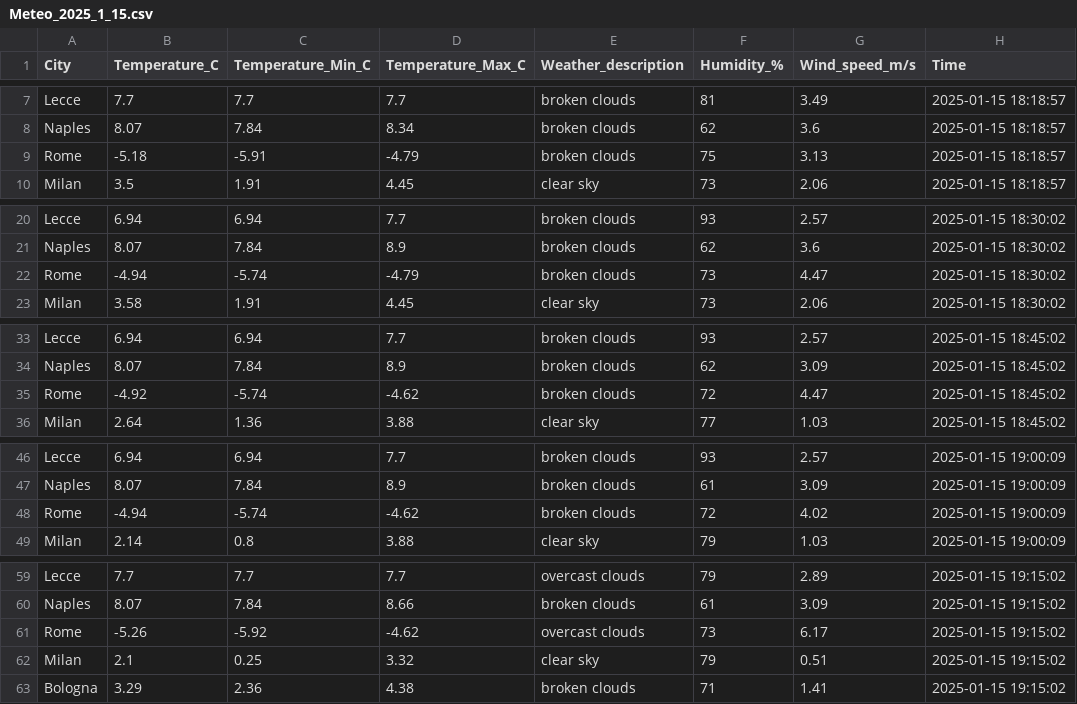
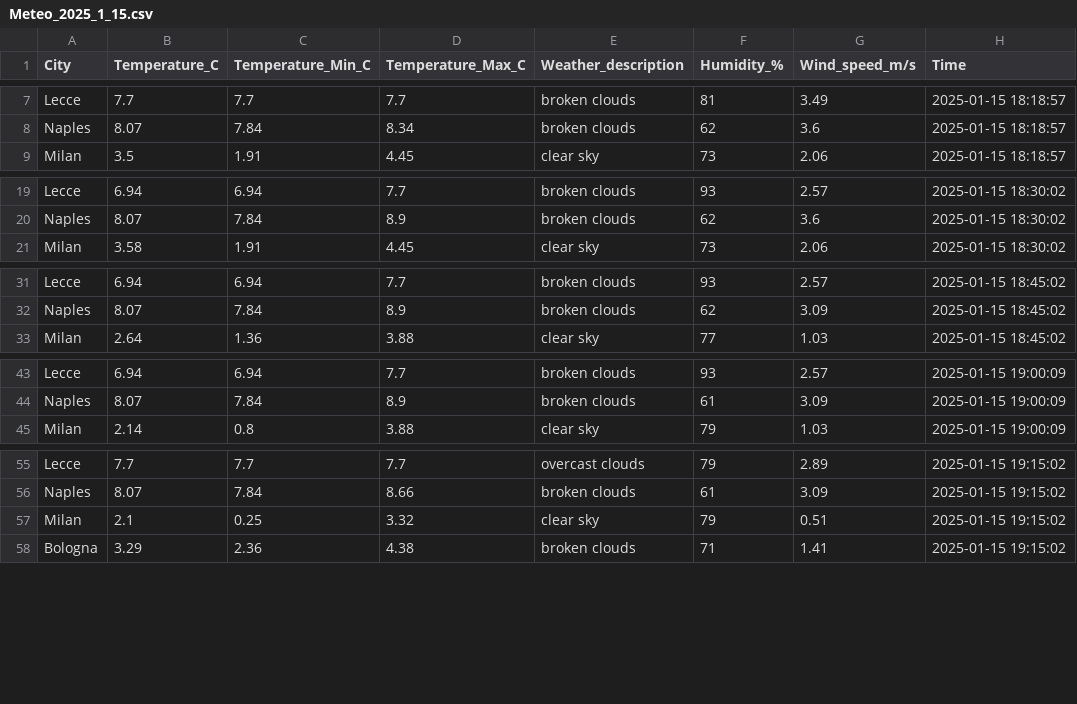
Before and after one commit to FabioBiit/METEO, a CSV file: STORICO_ROW_CSV/2025/1/15/Meteo_2025_1_15.csv, drawn as a sheet; only a part is shown, gaps mark what is left out; the diff covers the shown part only; the diff names each change by its address in the sheet, - before the commit and + after, or states it on an @@ line.

```diff
--- a/STORICO_ROW_CSV/2025/1/15/Meteo_2025_1_15.csv
+++ b/STORICO_ROW_CSV/2025/1/15/Meteo_2025_1_15.csv
-row 9: Rome | -5.18 | -5.91 | -4.79 | broken clouds | 75 | 3.13 | 2025-01-15 18:18:57
-row 22: Rome | -4.94 | -5.74 | -4.79 | broken clouds | 73 | 4.47 | 2025-01-15 18:30:02
-row 35: Rome | -4.92 | -5.74 | -4.62 | broken clouds | 72 | 4.47 | 2025-01-15 18:45:02
-row 48: Rome | -4.94 | -5.74 | -4.62 | broken clouds | 72 | 4.02 | 2025-01-15 19:00:09
-row 61: Rome | -5.26 | -5.92 | -4.62 | overcast clouds | 73 | 6.17 | 2025-01-15 19:15:02
```
Also changed, not shown: 5 removed rows elsewhere in this file, STORICO_ROW_CSV/2025/1/14/Meteo_2025_1_14.csv, STORICO_ROW_CSV/2025/1/16/Meteo_2025_1_16.csv, 4 other files.
